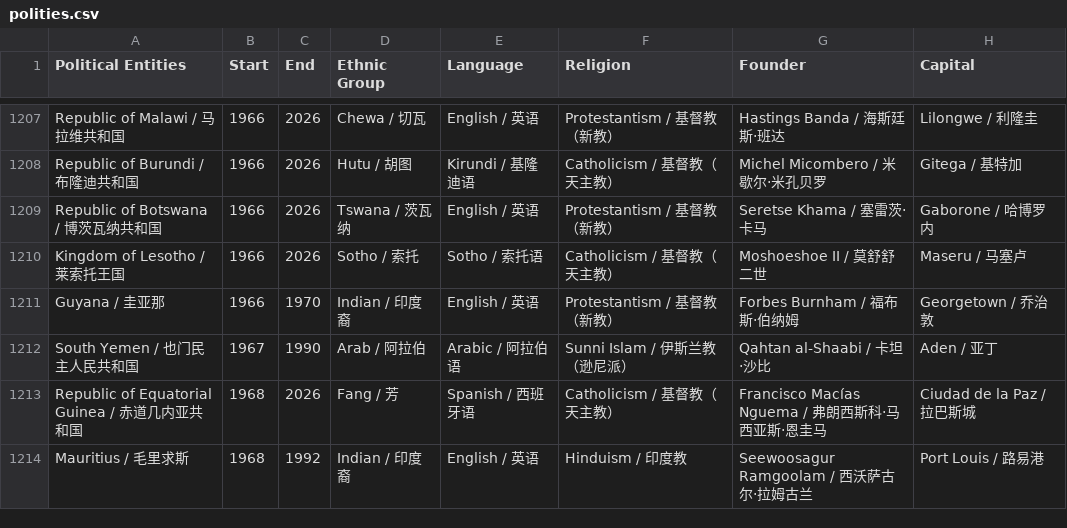
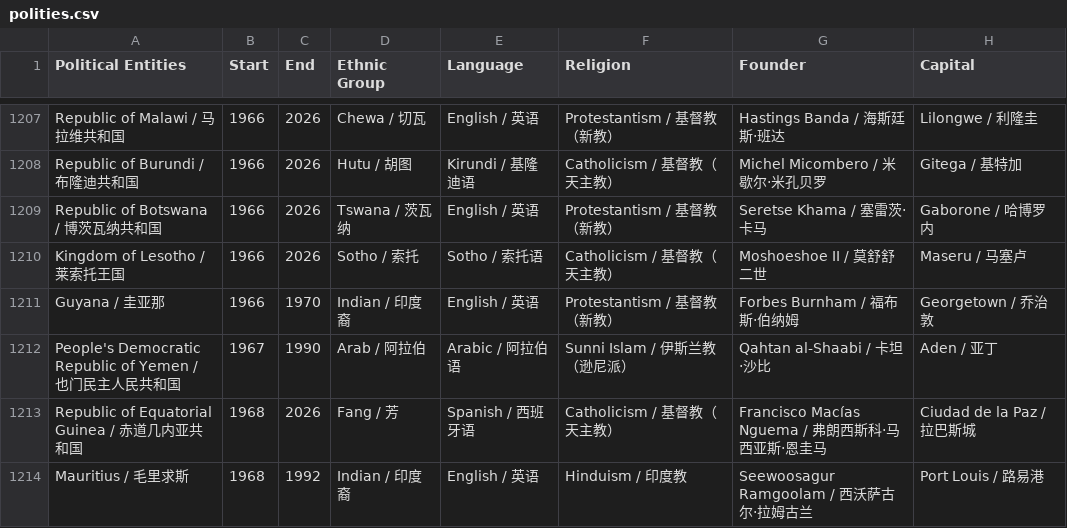
Before and after one commit to XuhuiJin1215/Historical-Polities, a CSV file: polities.csv, drawn as a sheet; only a part is shown, gaps mark what is left out; the diff covers the shown part only; the diff names each change by its address in the sheet, - before the commit and + after, or states it on an @@ line.

```diff
--- a/polities.csv
+++ b/polities.csv
-A1212 (Political Entities): South Yemen / 也门民主人民共和国
+A1212 (Political Entities): People's Democratic Republic of Yemen / 也门民主人民共和国
```
Also changed, not shown: 6 edited cells elsewhere in this file.
